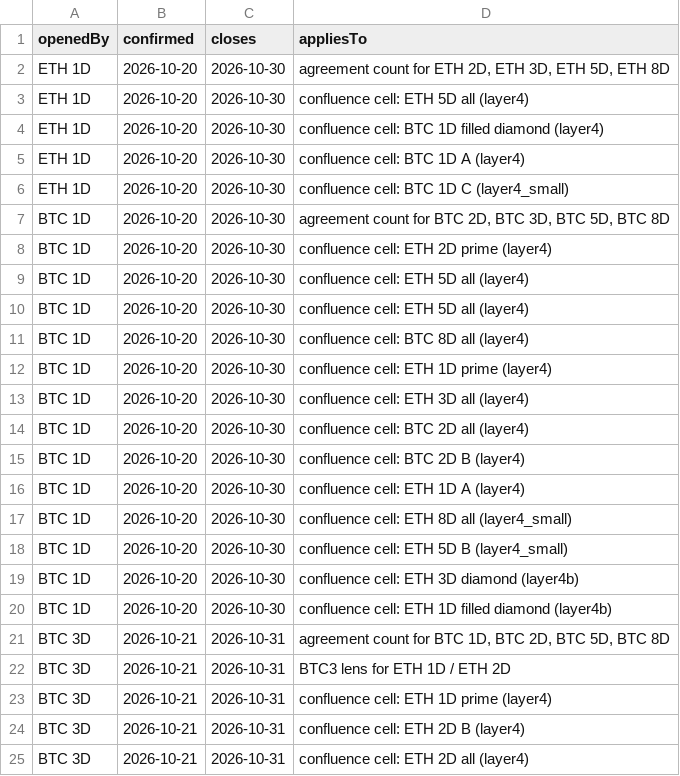
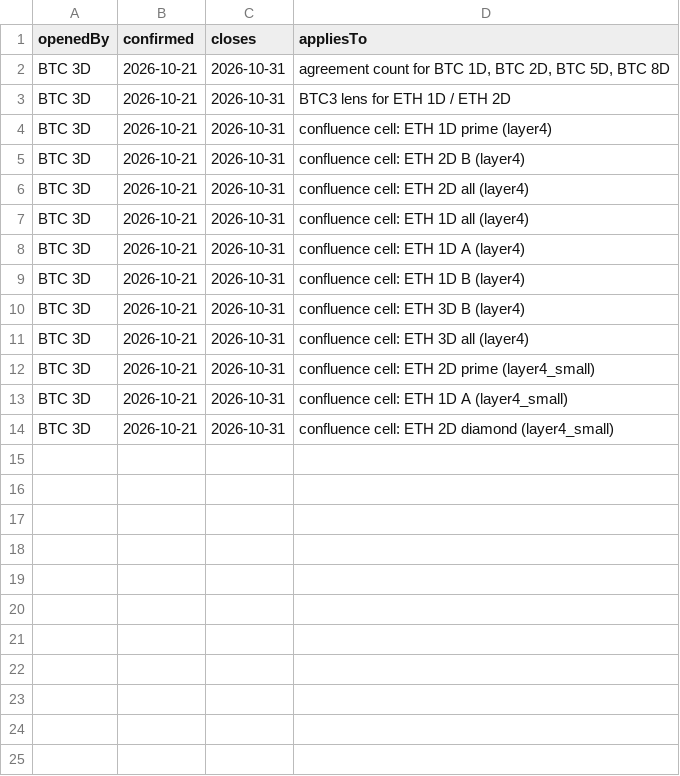
Before and after one commit to jaredbausch-ai/ctzb-data, a CSV file: datasets/windows.csv, drawn as a sheet; only a part is shown; the shorter side is filled out with more unchanged rows.

```diff
--- a/datasets/windows.csv
+++ b/datasets/windows.csv
@@ -1,21 +1,2 @@
 openedBy,confirmed,closes,appliesTo
-ETH 1D,2026-10-20,2026-10-30,"agreement count for ETH 2D, ETH 3D, ETH 5D, ETH 8D"
-ETH 1D,2026-10-20,2026-10-30,confluence cell: ETH 5D all (layer4)
-ETH 1D,2026-10-20,2026-10-30,confluence cell: BTC 1D filled diamond (layer4)
-ETH 1D,2026-10-20,2026-10-30,confluence cell: BTC 1D A (layer4)
-ETH 1D,2026-10-20,2026-10-30,confluence cell: BTC 1D C (layer4_small)
-BTC 1D,2026-10-20,2026-10-30,"agreement count for BTC 2D, BTC 3D, BTC 5D, BTC 8D"
-BTC 1D,2026-10-20,2026-10-30,confluence cell: ETH 2D prime (layer4)
-BTC 1D,2026-10-20,2026-10-30,confluence cell: ETH 5D all (layer4)
-BTC 1D,2026-10-20,2026-10-30,confluence cell: ETH 5D all (layer4)
-BTC 1D,2026-10-20,2026-10-30,confluence cell: BTC 8D all (layer4)
-BTC 1D,2026-10-20,2026-10-30,confluence cell: ETH 1D prime (layer4)
-BTC 1D,2026-10-20,2026-10-30,confluence cell: ETH 3D all (layer4)
-BTC 1D,2026-10-20,2026-10-30,confluence cell: BTC 2D all (layer4)
-BTC 1D,2026-10-20,2026-10-30,confluence cell: BTC 2D B (layer4)
-BTC 1D,2026-10-20,2026-10-30,confluence cell: ETH 1D A (layer4)
-BTC 1D,2026-10-20,2026-10-30,confluence cell: ETH 8D all (layer4_small)
-BTC 1D,2026-10-20,2026-10-30,confluence cell: ETH 5D B (layer4_small)
-BTC 1D,2026-10-20,2026-10-30,confluence cell: ETH 3D diamond (layer4b)
-BTC 1D,2026-10-20,2026-10-30,confluence cell: ETH 1D filled diamond (layer4b)
 BTC 3D,2026-10-21,2026-10-31,"agreement count for BTC 1D, BTC 2D, BTC 5D, BTC 8D"
```
Also changed, not shown: data/derivs/BTC_funding_daily.csv, data/derivs/BTC_oi_daily.csv, 28 other files.
